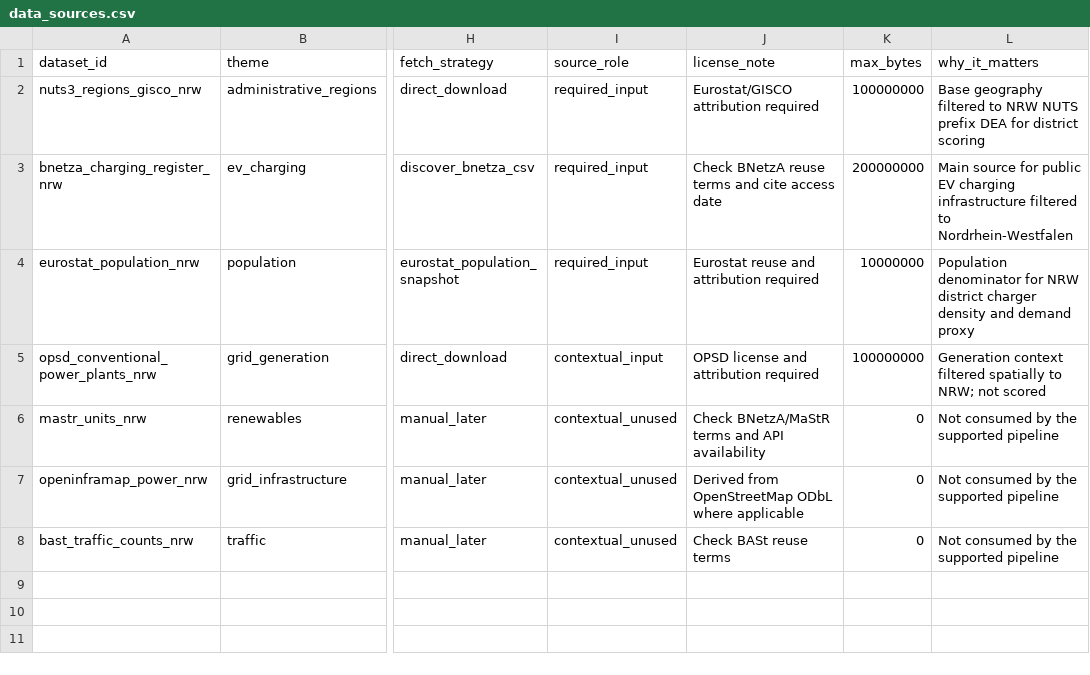
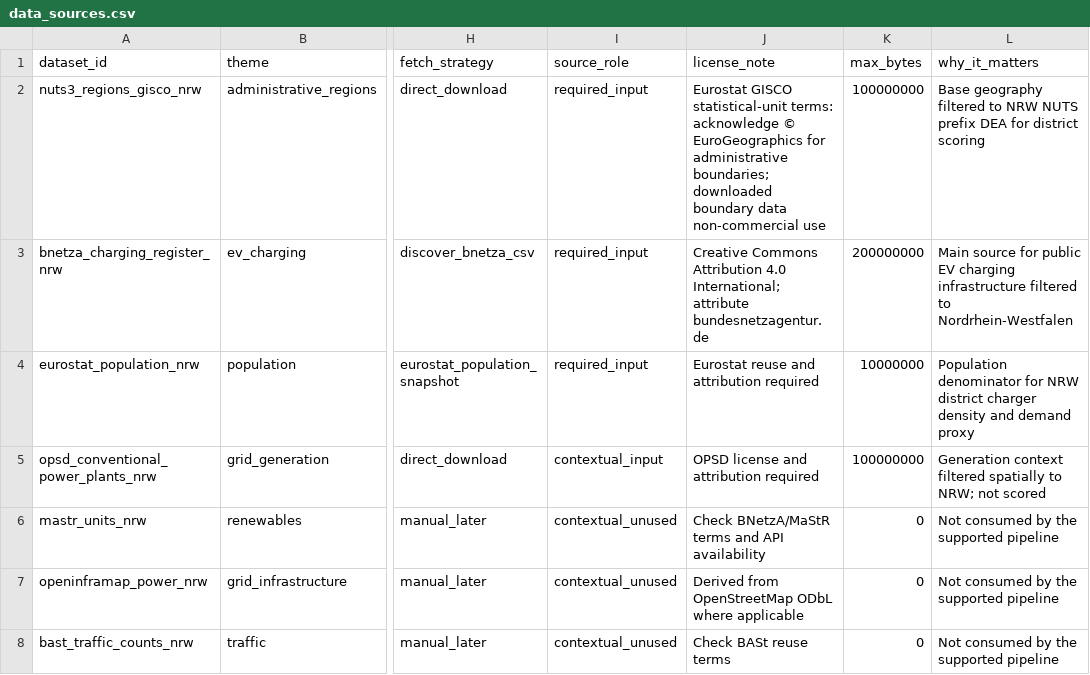
Before and after one commit to zhittsova/nrw-charging-atlas, a CSV file: catalog/data_sources.csv, drawn as a sheet; only a part is shown, gaps mark what is left out; the diff names each change by its address in the sheet, - before the commit and + after, or states it on an @@ line.

Commit message:
feat: synchronize catalogue metadata and attribution

```diff
--- a/catalog/data_sources.csv
+++ b/catalog/data_sources.csv
-J2 (license_note): Eurostat/GISCO attribution required
+J2 (license_note): Eurostat GISCO statistical-unit terms: acknowledge © EuroGeographics for administrative boundaries; downloaded boundary data non-commercial use
-J3 (license_note): Check BNetzA reuse terms and cite access date
+J3 (license_note): Creative Commons Attribution 4.0 International; attribute bundesnetzagentur.de
```
Also changed, not shown: 10 other files.
